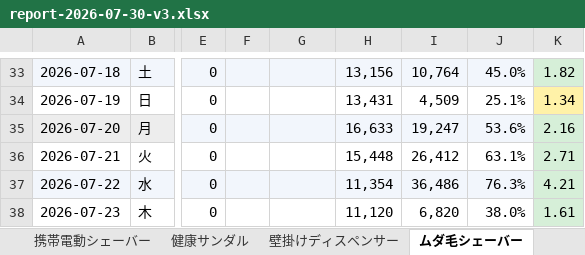
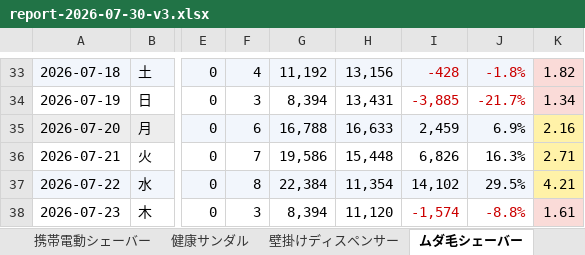
Before and after one commit to finracofficial-cmd/LOOana, an Excel workbook: data/reports/report-2026-07-30-v3.xlsx, sheet ムダ毛シェーバー, drawn as a sheet; only a part is shown, gaps mark what is left out; values as stored, in another font and other column widths than the file's, no borders; the diff covers the shown part only; the diff names each change by its address in the sheet, - before the commit and + after, or states it on an @@ line.

```diff
--- a/data/reports/report-2026-07-30-v3.xlsx (sheet ムダ毛シェーバー)
+++ b/data/reports/report-2026-07-30-v3.xlsx (sheet ムダ毛シェーバー)
-F33: (empty)
+F33: 4
-G33: (empty)
+G33: 11,192
-I33: 10,764
+I33: -428
-I33:J34 text colour: black
+I33:J34 text colour: #CC0000
-J33: 45.0%
+J33: -1.8%
-K33 fill: #D6EFD8
+K33 fill: #FADBD8
-F34: (empty)
+F34: 3
-G34: (empty)
+G34: 8,394
-I34: 4,509
+I34: -3,885
-J34: 25.1%
+J34: -21.7%
-K34 fill: #FFF2A8
+K34 fill: #FADBD8
-F35: (empty)
+F35: 6
-G35: (empty)
+G35: 16,788
-I35: 19,247
+I35: 2,459
-J35: 53.6%
+J35: 6.9%
-K35:K37 fill: #D6EFD8
+K35:K37 fill: #FFF2A8
-F36: (empty)
+F36: 7
-G36: (empty)
+G36: 19,586
-I36: 26,412
+I36: 6,826
-J36: 63.1%
+J36: 16.3%
-F37: (empty)
+F37: 8
-G37: (empty)
+G37: 22,384
-I37: 36,486
+I37: 14,102
-J37: 76.3%
+J37: 29.5%
-F38: (empty)
+F38: 3
-G38: (empty)
+G38: 8,394
-I38: 6,820
+I38: -1,574
-I38:J38 text colour: black
+I38:J38 text colour: #CC0000
-J38: 38.0%
+J38: -8.8%
-K38 fill: #D6EFD8
+K38 fill: #FADBD8
```
Also changed, not shown: 74 edited cells and cell formats elsewhere in this sheet, sheet 一覧, sheet シンプル判定, 3 other files.
